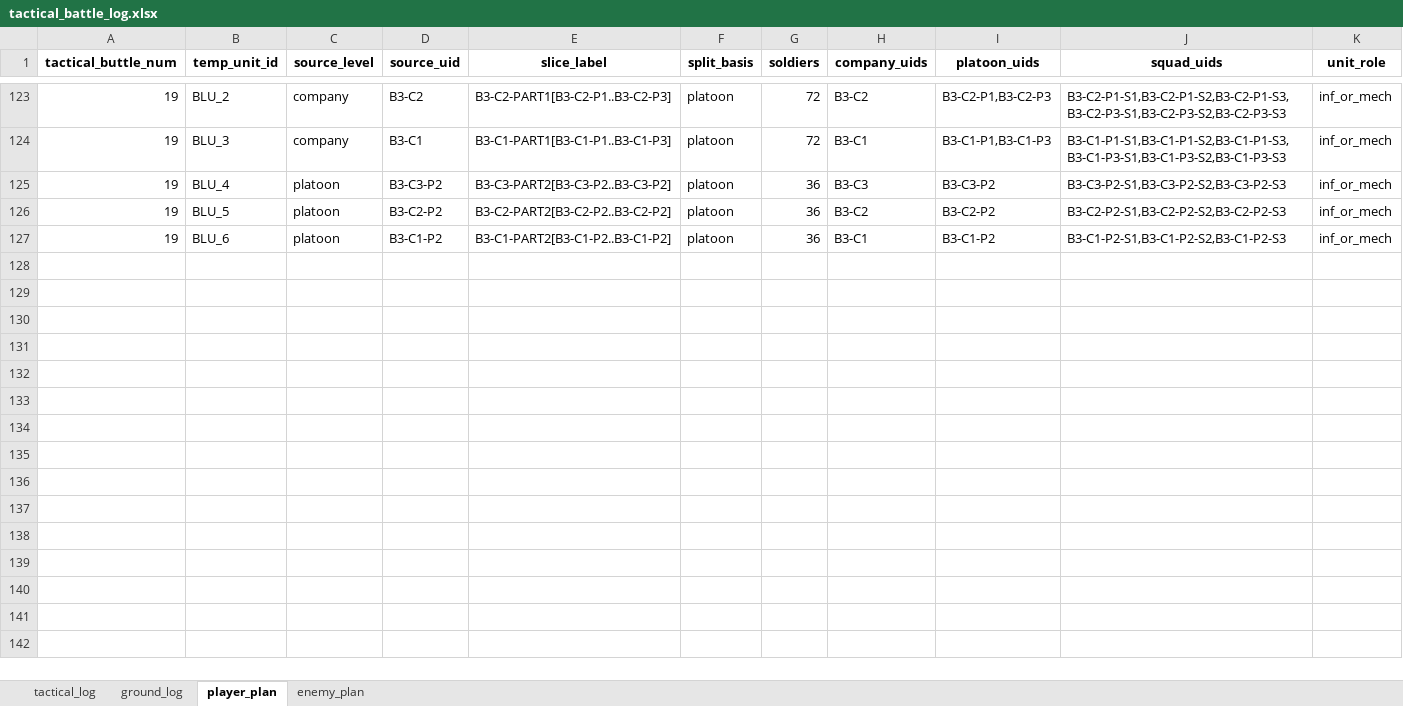
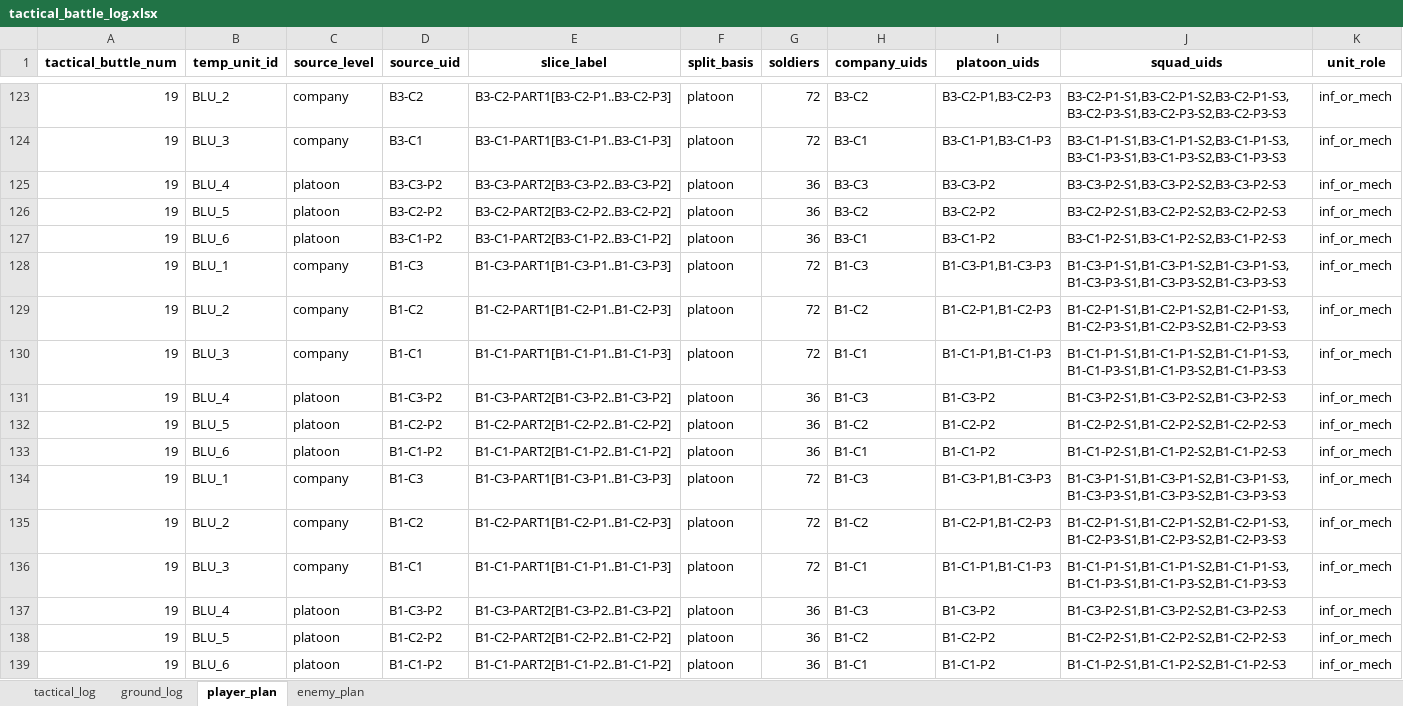
Before and after one commit to Lapidus93/WM_calculations, an Excel workbook: tactical_battle_log.xlsx, sheet player_plan, drawn as a sheet; only a part is shown, gaps mark what is left out; values as stored, in another font and other column widths than the file's, no borders; the diff names each change by its address in the sheet, - before the commit and + after, or states it on an @@ line.

```diff
--- a/tactical_battle_log.xlsx (sheet player_plan)
+++ b/tactical_battle_log.xlsx (sheet player_plan)
+row 128: 19 | BLU_1 | company | B1-C3 | B1-C3-PART1[B1-C3-P1..B1-C3-P3] | platoon | 72 | B1-C3 | B1-C3-P1,B1-C3-P3 | B1-C3-P1-S1,B1-C3-P1-S2,B1-C3-P1-S3,B1-C3-P3-S1,B1-C3-P3-S2,B1-C3-P3-S3 | inf_or_mech
+row 129: 19 | BLU_2 | company | B1-C2 | B1-C2-PART1[B1-C2-P1..B1-C2-P3] | platoon | 72 | B1-C2 | B1-C2-P1,B1-C2-P3 | B1-C2-P1-S1,B1-C2-P1-S2,B1-C2-P1-S3,B1-C2-P3-S1,B1-C2-P3-S2,B1-C2-P3-S3 | inf_or_mech
+row 130: 19 | BLU_3 | company | B1-C1 | B1-C1-PART1[B1-C1-P1..B1-C1-P3] | platoon | 72 | B1-C1 | B1-C1-P1,B1-C1-P3 | B1-C1-P1-S1,B1-C1-P1-S2,B1-C1-P1-S3,B1-C1-P3-S1,B1-C1-P3-S2,B1-C1-P3-S3 | inf_or_mech
+row 131: 19 | BLU_4 | platoon | B1-C3-P2 | B1-C3-PART2[B1-C3-P2..B1-C3-P2] | platoon | 36 | B1-C3 | B1-C3-P2 | B1-C3-P2-S1,B1-C3-P2-S2,B1-C3-P2-S3 | inf_or_mech
+row 132: 19 | BLU_5 | platoon | B1-C2-P2 | B1-C2-PART2[B1-C2-P2..B1-C2-P2] | platoon | 36 | B1-C2 | B1-C2-P2 | B1-C2-P2-S1,B1-C2-P2-S2,B1-C2-P2-S3 | inf_or_mech
+row 133: 19 | BLU_6 | platoon | B1-C1-P2 | B1-C1-PART2[B1-C1-P2..B1-C1-P2] | platoon | 36 | B1-C1 | B1-C1-P2 | B1-C1-P2-S1,B1-C1-P2-S2,B1-C1-P2-S3 | inf_or_mech
+row 134: 19 | BLU_1 | company | B1-C3 | B1-C3-PART1[B1-C3-P1..B1-C3-P3] | platoon | 72 | B1-C3 | B1-C3-P1,B1-C3-P3 | B1-C3-P1-S1,B1-C3-P1-S2,B1-C3-P1-S3,B1-C3-P3-S1,B1-C3-P3-S2,B1-C3-P3-S3 | inf_or_mech
+row 135: 19 | BLU_2 | company | B1-C2 | B1-C2-PART1[B1-C2-P1..B1-C2-P3] | platoon | 72 | B1-C2 | B1-C2-P1,B1-C2-P3 | B1-C2-P1-S1,B1-C2-P1-S2,B1-C2-P1-S3,B1-C2-P3-S1,B1-C2-P3-S2,B1-C2-P3-S3 | inf_or_mech
+row 136: 19 | BLU_3 | company | B1-C1 | B1-C1-PART1[B1-C1-P1..B1-C1-P3] | platoon | 72 | B1-C1 | B1-C1-P1,B1-C1-P3 | B1-C1-P1-S1,B1-C1-P1-S2,B1-C1-P1-S3,B1-C1-P3-S1,B1-C1-P3-S2,B1-C1-P3-S3 | inf_or_mech
+row 137: 19 | BLU_4 | platoon | B1-C3-P2 | B1-C3-PART2[B1-C3-P2..B1-C3-P2] | platoon | 36 | B1-C3 | B1-C3-P2 | B1-C3-P2-S1,B1-C3-P2-S2,B1-C3-P2-S3 | inf_or_mech
+row 138: 19 | BLU_5 | platoon | B1-C2-P2 | B1-C2-PART2[B1-C2-P2..B1-C2-P2] | platoon | 36 | B1-C2 | B1-C2-P2 | B1-C2-P2-S1,B1-C2-P2-S2,B1-C2-P2-S3 | inf_or_mech
+row 139: 19 | BLU_6 | platoon | B1-C1-P2 | B1-C1-PART2[B1-C1-P2..B1-C1-P2] | platoon | 36 | B1-C1 | B1-C1-P2 | B1-C1-P2-S1,B1-C1-P2-S2,B1-C1-P2-S3 | inf_or_mech
```
Also changed, not shown: sheet ground_log, sheet enemy_plan, sheet tactical_log, enemy_brigade.xlsx, player_brigade.xlsx, 4 other files.
